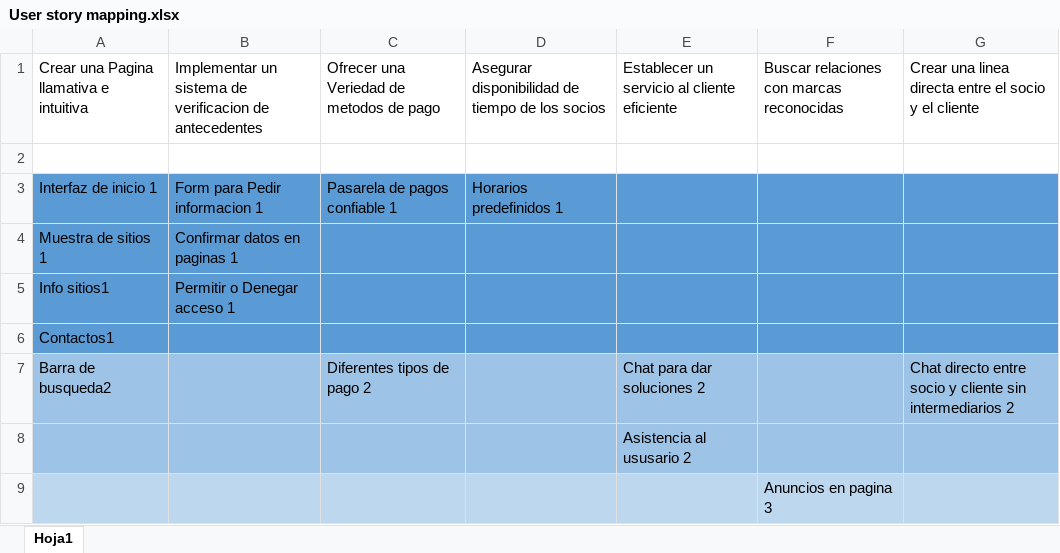
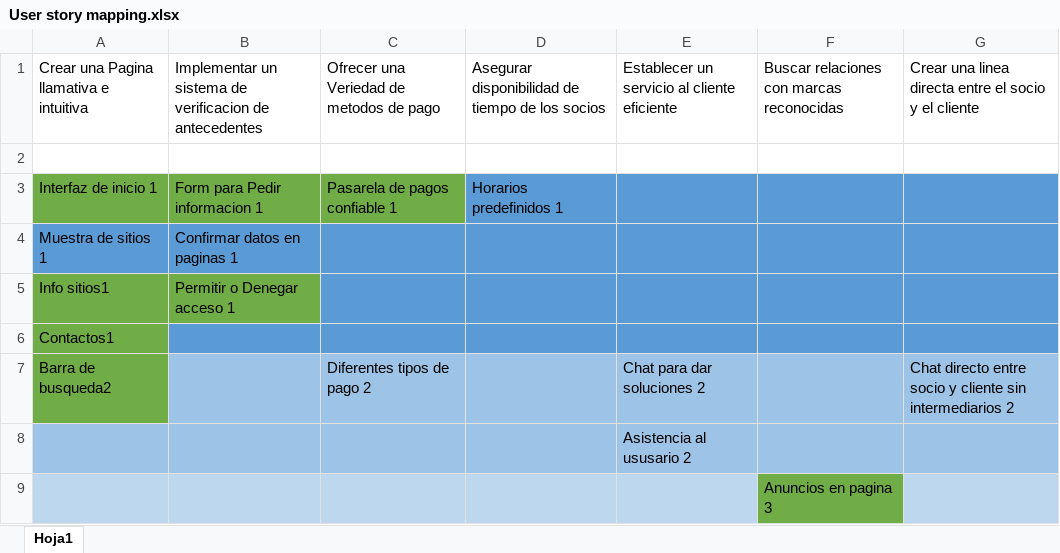
Before and after one commit to Felip3Ramirez/Metodologias-Agiles, an Excel workbook: User story mapping.xlsx, sheet Hoja1, drawn as a sheet; values as stored, in another font and other column widths than the file's, no borders; the diff names each change by its address in the sheet, - before the commit and + after, or states it on an @@ line.

Commit message:
.ñ.

```diff
--- a/User story mapping.xlsx (sheet Hoja1)
+++ b/User story mapping.xlsx (sheet Hoja1)
-A3:C3 fill: #5B9BD5
+A3:C3 fill: #70AD47
-A5:B5 fill: #5B9BD5
+A5:B5 fill: #70AD47
-A6 fill: #5B9BD5
+A6 fill: #70AD47
-A7 fill: #9DC3E6
+A7 fill: #70AD47
-F9 fill: #BDD7EE
+F9 fill: #70AD47
```
